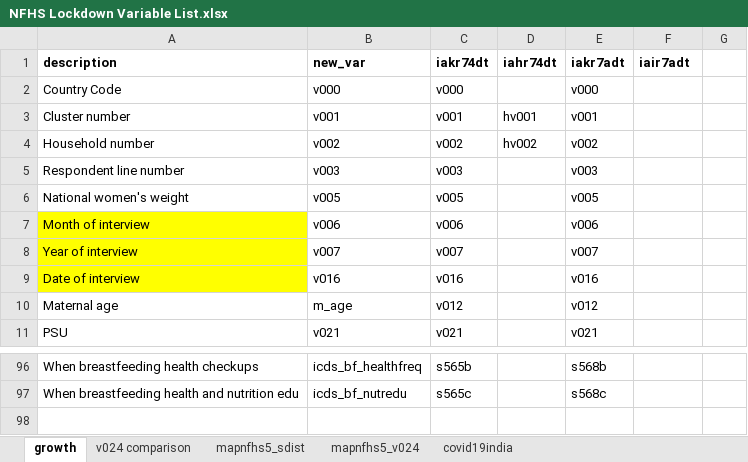
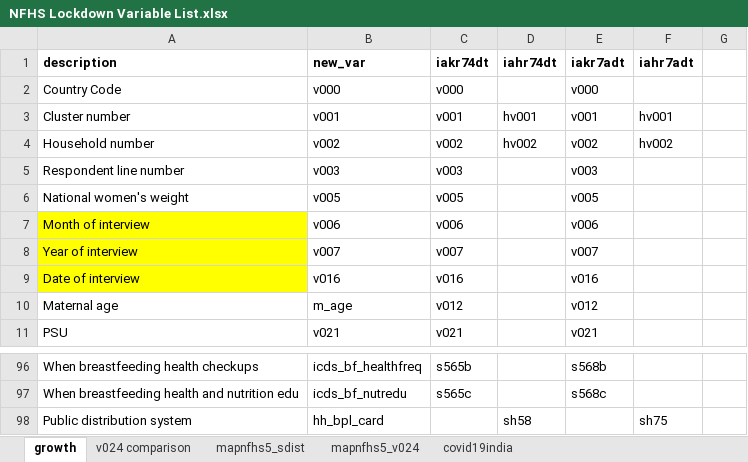
Before and after one commit to jvargh7/nfhs_lockdown, an Excel workbook: data/NFHS Lockdown Variable List.xlsx, sheet growth, drawn as a sheet; only a part is shown, gaps mark what is left out; values as stored, in another font and other column widths than the file's, no borders; the diff names each change by its address in the sheet, - before the commit and + after, or states it on an @@ line.

```diff
--- a/data/NFHS Lockdown Variable List.xlsx (sheet growth)
+++ b/data/NFHS Lockdown Variable List.xlsx (sheet growth)
-F1: iair7adt
+F1: iahr7adt
-F3 (iahr7adt): (empty)
+F3 (iahr7adt): hv001
-F4 (iahr7adt): (empty)
+F4 (iahr7adt): hv002
+row 98: Public distribution system | hh_bpl_card |  | sh58 |  | sh75
```
Also changed, not shown: sheet mapnfhs5_v024, sheet covid19india, 8 other files.
